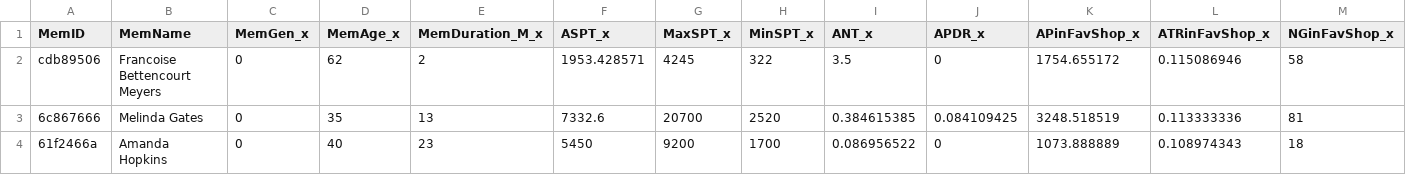
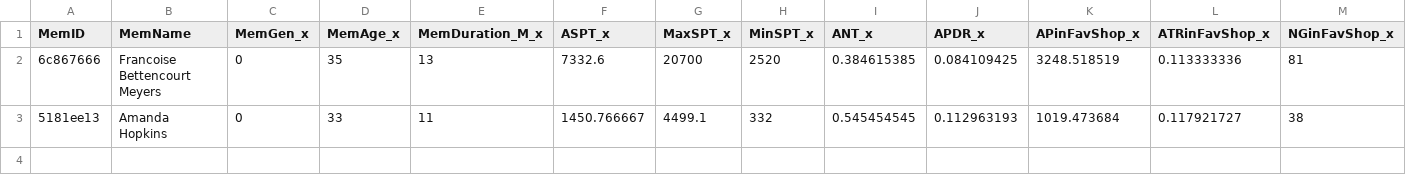
Before and after one commit to JIAtype/IRS-PM-2024-GRP3-XSELL, a CSV file: UI/a_data/test.csv, drawn as a sheet; only a part is shown; removed rows and columns are numbered as before the commit, all else as after; rows hold the shown columns only; the diff names each change by its address in the sheet, - before the commit and + after, or states it on an @@ line.

```diff
--- a/UI/a_data/test.csv
+++ b/UI/a_data/test.csv
-row 2: cdb89506 | Francoise Bettencourt Meyers | 0 | 62 | 2 | 1953.428571 | 4245 | 322 | 3.5 | 0 | 1754.655172 | 0.115086946 | 58
-B2 (MemName): Melinda Gates
+B2 (MemName): Francoise Bettencourt Meyers
-row 4: 61f2466a | Amanda Hopkins | 0 | 40 | 23 | 5450 | 9200 | 1700 | 0.086956522 | 0 | 1073.888889 | 0.108974343 | 18
+row 3: 5181ee13 | Amanda Hopkins | 0 | 33 | 11 | 1450.766667 | 4499.1 | 332 | 0.545454545 | 0.112963193 | 1019.473684 | 0.117921727 | 38
```
Also changed, not shown: 10 other files.
